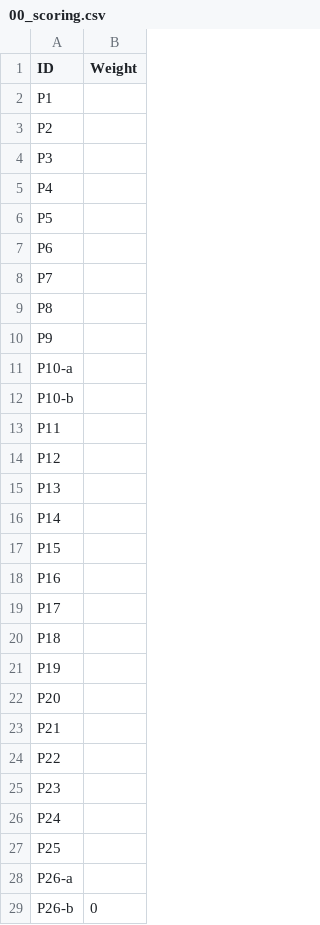
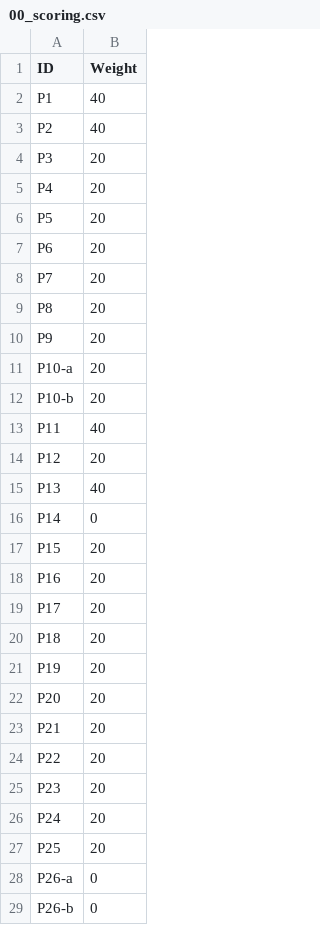
Before and after one commit to tursics/maturity-report, a CSV file: 2024/3-simplified/00_scoring.csv, drawn as a sheet; only a part is shown; the diff covers the shown part only.

Commit message:
fill scoring 2024

```diff
--- a/2024/3-simplified/00_scoring.csv
+++ b/2024/3-simplified/00_scoring.csv
@@ -1,29 +1,29 @@
 ID;Weight
-P1;
-P2;
-P3;
-P4;
-P5;
-P6;
-P7;
-P8;
-P9;
-P10-a;
-P10-b;
-P11;
-P12;
-P13;
-P14;
-P15;
-P16;
-P17;
-P18;
-P19;
-P20;
-P21;
-P22;
-P23;
-P24;
-P25;
-P26-a;
+P1;40
+P2;40
+P3;20
+P4;20
+P5;20
+P6;20
+P7;20
+P8;20
+P9;20
+P10-a;20
+P10-b;20
+P11;40
+P12;20
+P13;40
+P14;0
+P15;20
+P16;20
+P17;20
+P18;20
+P19;20
+P20;20
+P21;20
+P22;20
+P23;20
+P24;20
+P25;20
+P26-a;0
 P26-b;0
```
Also changed, not shown: 113 edited cells elsewhere in this file.
